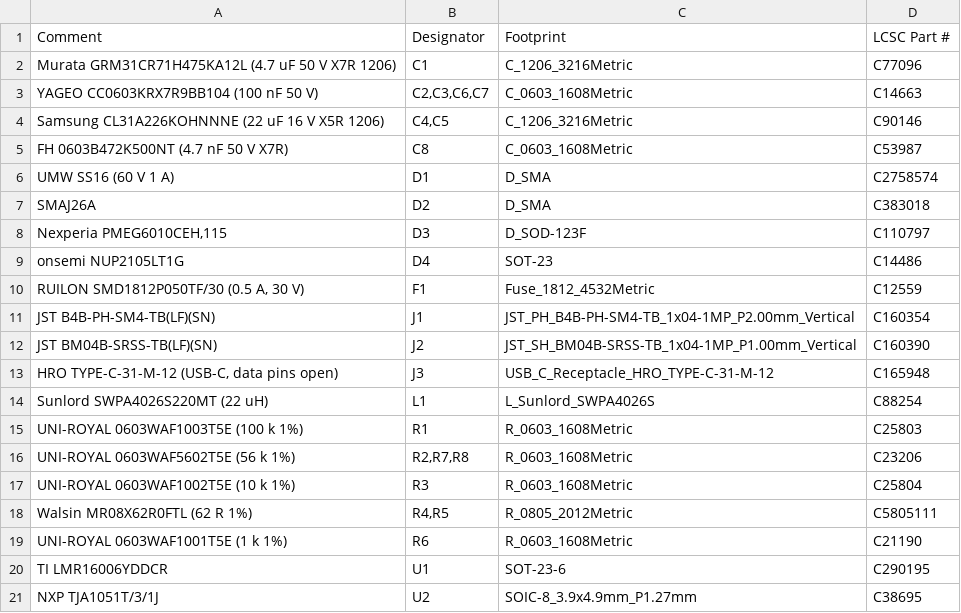
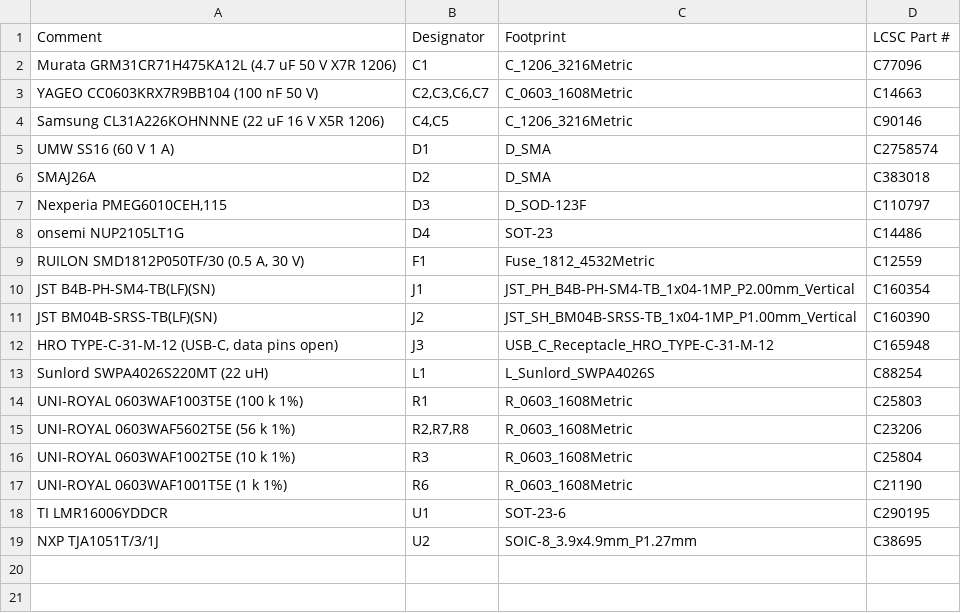
Before and after one commit to NotStockEcu/uaefi_notstock, a CSV file: dash/notstock-can185/fab/bom.csv, drawn as a sheet; the diff names each change by its address in the sheet, - before the commit and + after, or states it on an @@ line.

```diff
--- a/dash/notstock-can185/fab/bom.csv
+++ b/dash/notstock-can185/fab/bom.csv
-row 5: FH 0603B472K500NT (4.7 nF 50 V X7R) | C8 | C_0603_1608Metric | C53987
-row 18: Walsin MR08X62R0FTL (62 R 1%) | R4,R5 | R_0805_2012Metric | C5805111
```
Also changed, not shown: dash/notstock-can185/fab/cpl.csv, 11 other files.
